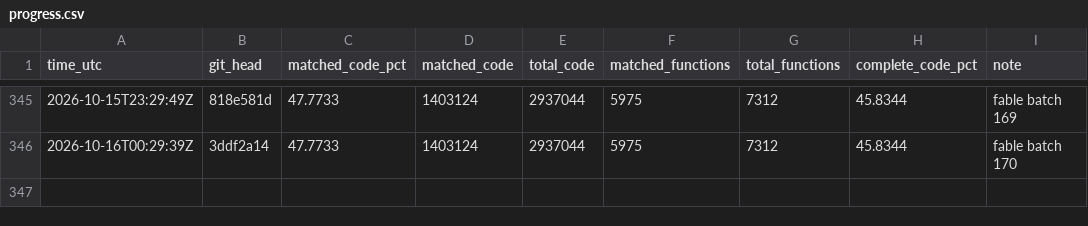
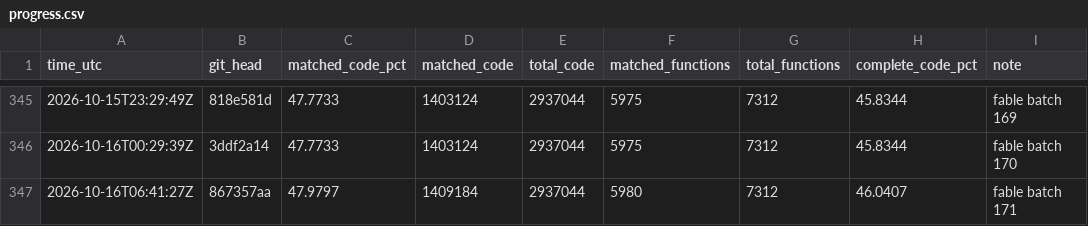
Before and after one commit to deltawave784/fzgx, a CSV file: state/progress.csv, drawn as a sheet; only a part is shown, gaps mark what is left out; the diff names each change by its address in the sheet, - before the commit and + after, or states it on an @@ line.

```diff
--- a/state/progress.csv
+++ b/state/progress.csv
+row 347: 2026-10-16T06:41:27Z | 867357aa | 47.9797 | 1409184 | 2937044 | 5980 | 7312 | 46.0407 | fable batch 171
```
